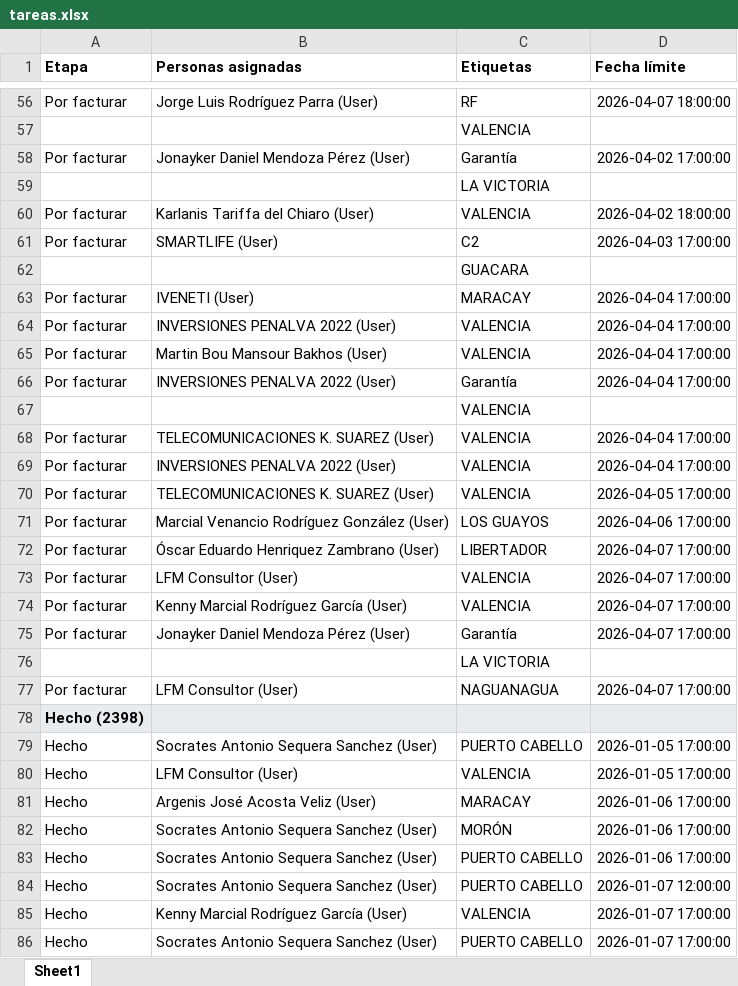
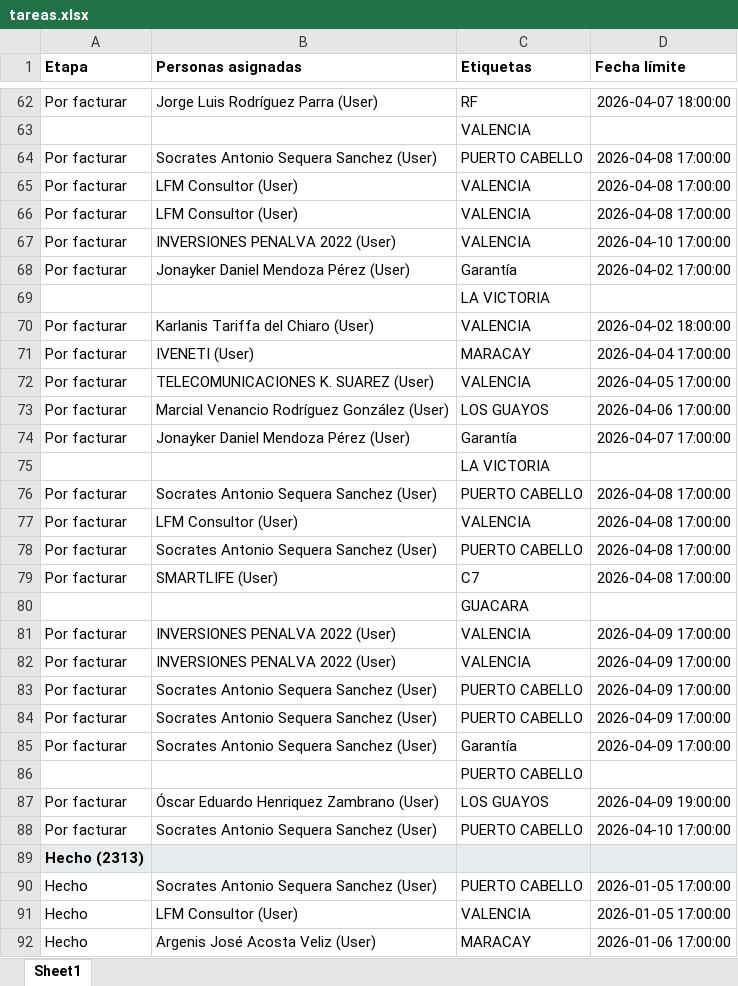
Before and after one commit to devtor14/status_asistencias, an Excel workbook: tareas.xlsx, sheet Sheet1, drawn as a sheet; only a part is shown, gaps mark what is left out; the shorter side is filled out with more unchanged rows; values as stored, in another font and other column widths than the file's, no borders; removed rows and columns are numbered as before the commit, all else as after; the diff covers the shown part only; the diff names each change by its address in the sheet, - before the commit and + after, or states it on an @@ line.

```diff
--- a/tareas.xlsx (sheet Sheet1)
+++ b/tareas.xlsx (sheet Sheet1)
+row 64: Por facturar | Socrates Antonio Sequera Sanchez (User) | PUERTO CABELLO | 2026-04-08 17:00:00
+row 65: Por facturar | LFM Consultor (User) | VALENCIA | 2026-04-08 17:00:00
+row 66: Por facturar | LFM Consultor (User) | VALENCIA | 2026-04-08 17:00:00
+row 67: Por facturar | INVERSIONES PENALVA 2022 (User) | VALENCIA | 2026-04-10 17:00:00
-row 61: Por facturar | SMARTLIFE (User) | C2 | 2026-04-03 17:00:00
-row 64: Por facturar | INVERSIONES PENALVA 2022 (User) | VALENCIA | 2026-04-04 17:00:00
-row 65: Por facturar | Martin Bou Mansour Bakhos (User) | VALENCIA | 2026-04-04 17:00:00
-row 66: Por facturar | INVERSIONES PENALVA 2022 (User) | Garantía | 2026-04-04 17:00:00
@@ row 67 moved to row 60: VALENCIA @@
-row 68: Por facturar | TELECOMUNICACIONES K. SUAREZ (User) | VALENCIA | 2026-04-04 17:00:00
-row 69: Por facturar | INVERSIONES PENALVA 2022 (User) | VALENCIA | 2026-04-04 17:00:00
-row 72: Por facturar | Óscar Eduardo Henriquez Zambrano (User) | LIBERTADOR | 2026-04-07 17:00:00
-row 73: Por facturar | LFM Consultor (User) | VALENCIA | 2026-04-07 17:00:00
-row 74: Por facturar | Kenny Marcial Rodríguez García (User) | VALENCIA | 2026-04-07 17:00:00
+row 76: Por facturar | Socrates Antonio Sequera Sanchez (User) | PUERTO CABELLO | 2026-04-08 17:00:00
-C77 (Etiquetas): NAGUANAGUA
+C77 (Etiquetas): VALENCIA
-D77 (Fecha límite): 2026-04-07 17:00:00
+D77 (Fecha límite): 2026-04-08 17:00:00
+row 78: Por facturar | Socrates Antonio Sequera Sanchez (User) | PUERTO CABELLO | 2026-04-08 17:00:00
+row 79: Por facturar | SMARTLIFE (User) | C7 | 2026-04-08 17:00:00
@@ row 62 moved to row 80: GUACARA @@
+row 81: Por facturar | INVERSIONES PENALVA 2022 (User) | VALENCIA | 2026-04-09 17:00:00
+row 82: Por facturar | INVERSIONES PENALVA 2022 (User) | VALENCIA | 2026-04-09 17:00:00
+row 83: Por facturar | Socrates Antonio Sequera Sanchez (User) | PUERTO CABELLO | 2026-04-09 17:00:00
+row 84: Por facturar | Socrates Antonio Sequera Sanchez (User) | PUERTO CABELLO | 2026-04-09 17:00:00
+row 85: Por facturar | Socrates Antonio Sequera Sanchez (User) | Garantía | 2026-04-09 17:00:00
@@ row 1402 moved to row 86: PUERTO CABELLO @@
+row 87: Por facturar | Óscar Eduardo Henriquez Zambrano (User) | LOS GUAYOS | 2026-04-09 19:00:00
+row 88: Por facturar | Socrates Antonio Sequera Sanchez (User) | PUERTO CABELLO | 2026-04-10 17:00:00
-A89 (Etapa): Hecho (2398)
+A89 (Etapa): Hecho (2313)
```
Also changed, not shown: 86 added rows, 201 removed rows, 31 moved rows and 69 edited cells elsewhere in this sheet, 1 other file.
